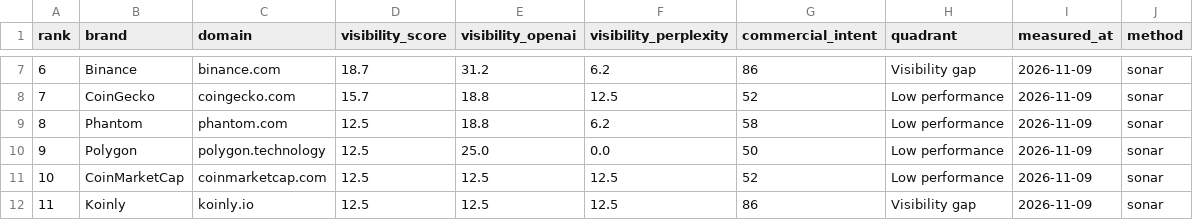
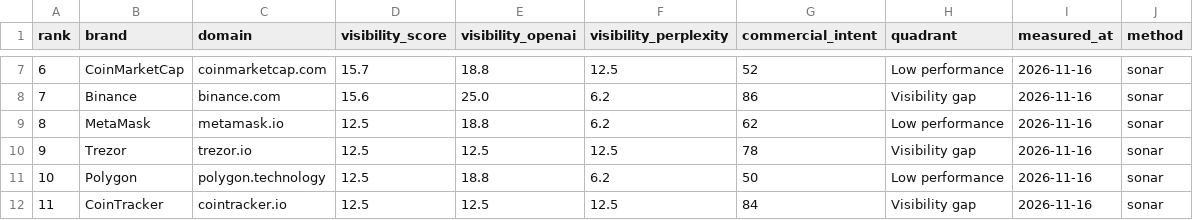
Before and after one commit to creanlab/ai-visibility-index, a CSV file: data/dablock/aiv.csv, drawn as a sheet; only a part is shown, gaps mark what is left out; the diff covers the shown part only.

```diff
--- a/data/dablock/aiv.csv
+++ b/data/dablock/aiv.csv
@@ -7,6 +7,6 @@ rank,brand,domain,visibility_score,visibility_openai,visibility_perplexity,comme
-6,Binance,binance.com,18.7,31.2,6.2,86,Visibility gap,2026-11-09,sonar
-7,CoinGecko,coingecko.com,15.7,18.8,12.5,52,Low performance,2026-11-09,sonar
-8,Phantom,phantom.com,12.5,18.8,6.2,58,Low performance,2026-11-09,sonar
-9,Polygon,polygon.technology,12.5,25.0,0.0,50,Low performance,2026-11-09,sonar
-10,CoinMarketCap,coinmarketcap.com,12.5,12.5,12.5,52,Low performance,2026-11-09,sonar
-11,Koinly,koinly.io,12.5,12.5,12.5,86,Visibility gap,2026-11-09,sonar
+6,CoinMarketCap,coinmarketcap.com,15.7,18.8,12.5,52,Low performance,2026-11-16,sonar
+7,Binance,binance.com,15.6,25.0,6.2,86,Visibility gap,2026-11-16,sonar
+8,MetaMask,metamask.io,12.5,18.8,6.2,62,Low performance,2026-11-16,sonar
+9,Trezor,trezor.io,12.5,12.5,12.5,78,Visibility gap,2026-11-16,sonar
+10,Polygon,polygon.technology,12.5,18.8,6.2,50,Low performance,2026-11-16,sonar
+11,CoinTracker,cointracker.io,12.5,12.5,12.5,84,Visibility gap,2026-11-16,sonar
```
Also changed, not shown: 93 edited cells elsewhere in this file, data/dabyte/aiv.csv, 6 other files.
